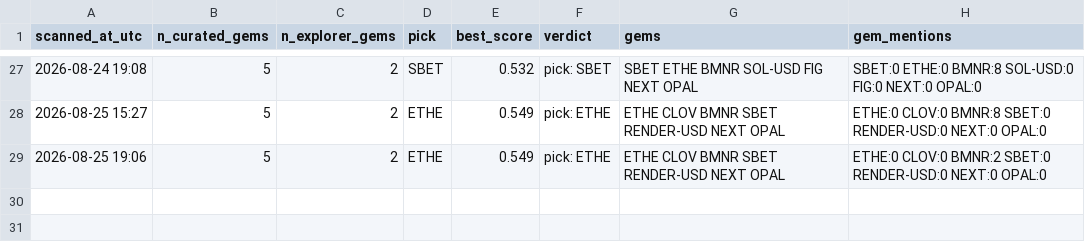
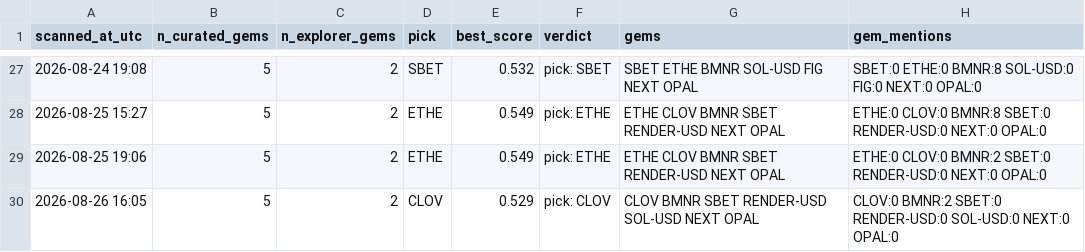
Before and after one commit to cbaduboateng/nicol-calcium-score, a CSV file: portfolio/scans.csv, drawn as a sheet; only a part is shown, gaps mark what is left out.

```diff
--- a/portfolio/scans.csv
+++ b/portfolio/scans.csv
@@ -29 +29,2 @@ scanned_at_utc,n_curated_gems,n_explorer_gems,pick,best_score,verdict,gems,gem_m
 2026-08-25 19:06,5,2,ETHE,0.549,pick: ETHE,ETHE CLOV BMNR SBET RENDER-USD NEXT OPAL,ETHE:0 CLOV:0 BMNR:2 SBET:0 RENDER-USD:0 NEXT:0 OPAL:0
+2026-08-26 16:05,5,2,CLOV,0.529,pick: CLOV,CLOV BMNR SBET RENDER-USD SOL-USD NEXT OPAL,CLOV:0 BMNR:2 SBET:0 RENDER-USD:0 SOL-USD:0 NEXT:0 OPAL:0
```
